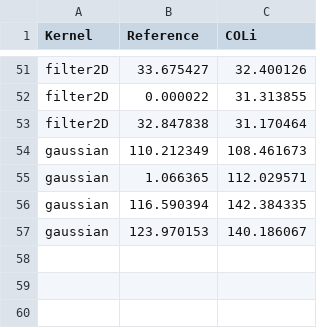
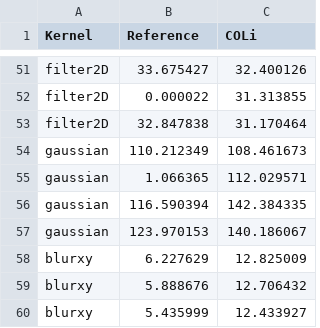
Before and after one commit to Tiramisu-Compiler/tiramisu, a CSV file: performance_CPU.csv, drawn as a sheet; only a part is shown, gaps mark what is left out; the diff names each change by its address in the sheet, - before the commit and + after, or states it on an @@ line.

Commit message:
Add blurxy

```diff
--- a/performance_CPU.csv
+++ b/performance_CPU.csv
+row 58: blurxy | 6.227629 | 12.825009
+row 59: blurxy | 5.888676 | 12.706432
+row 60: blurxy | 5.435999 | 12.433927
```
Also changed, not shown: 4 other files.
